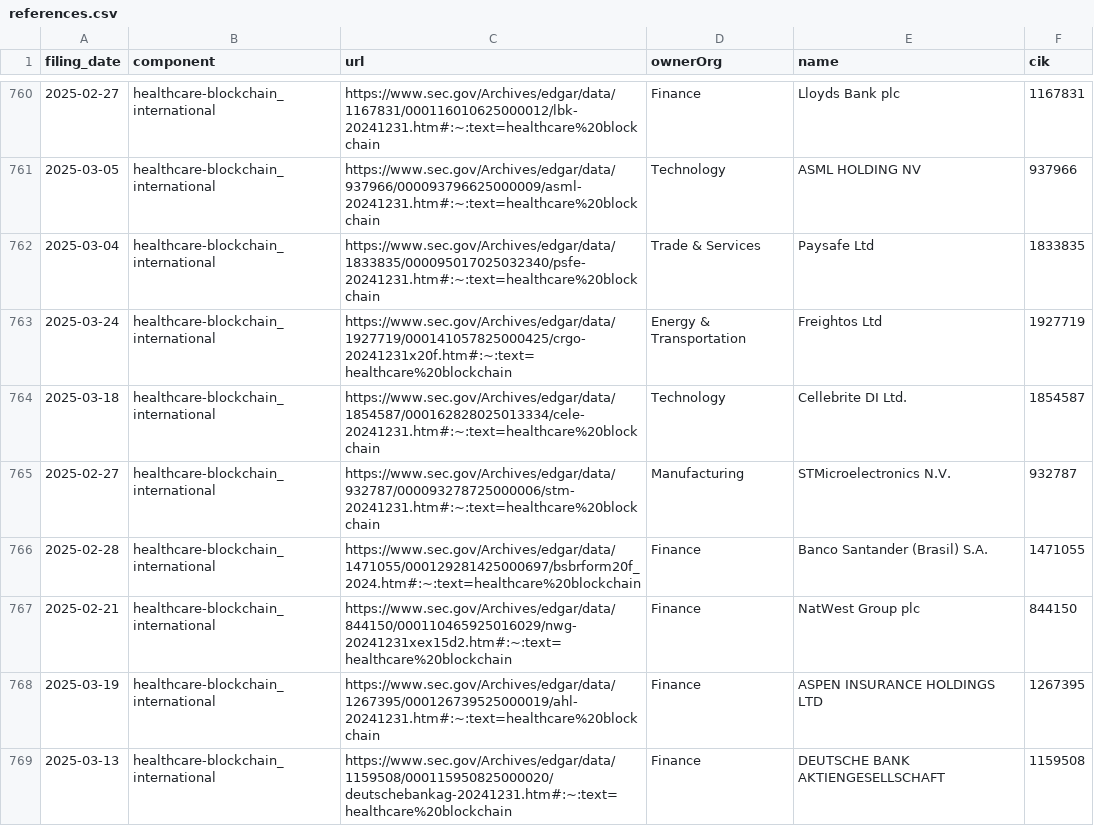
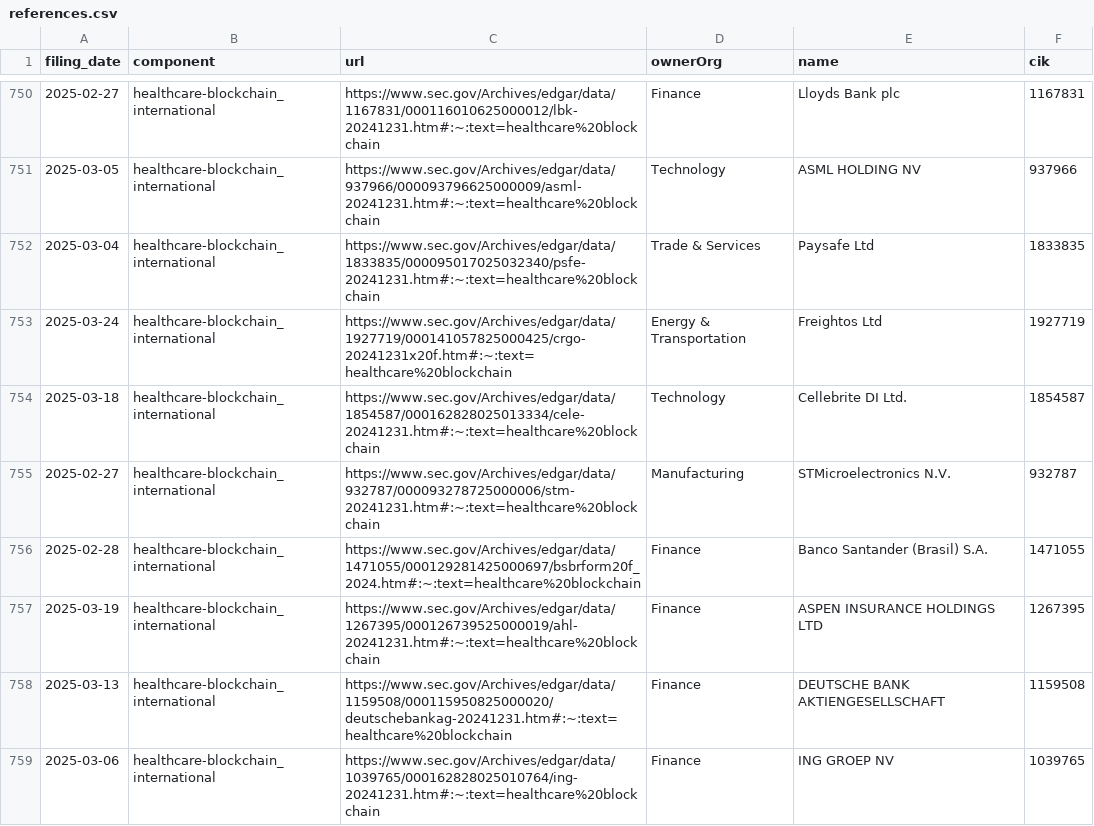
Before and after one commit to john-friedman/datamule-indicators, a CSV file: indicators/format1/Health/health-research/references.csv, drawn as a sheet; only a part is shown, gaps mark what is left out; the shorter side is filled out with more unchanged rows; the diff covers the shown part only.

```diff
--- a/indicators/format1/Health/health-research/references.csv
+++ b/indicators/format1/Health/health-research/references.csv
@@ -766,3 +756,2 @@ filing_date,component,url,ownerOrg,name,cik
 2025-02-28,healthcare-blockchain_international,https://www.sec.gov/Archives/edgar/data/1471055/000129281425000697/bsbrform20f_2024.htm#:~:text=healthcare%20blockchain,Finance,Banco Santander (Brasil) S.A.,1471055
-2025-02-21,healthcare-blockchain_international,https://www.sec.gov/Archives/edgar/data/844150/000110465925016029/nwg-20241231xex15d2.htm#:~:text=healthcare%20blockchain,Finance,NatWest Group plc,844150
 2025-03-19,healthcare-blockchain_international,https://www.sec.gov/Archives/edgar/data/1267395/000126739525000019/ahl-20241231.htm#:~:text=healthcare%20blockchain,Finance,ASPEN INSURANCE HOLDINGS LTD,1267395
```
Also changed, not shown: 11 removed rows elsewhere in this file, indicators/format1/Blockchain/bitcoin/references.csv, indicators/format1/Health/health/references.csv, 57 other files.
